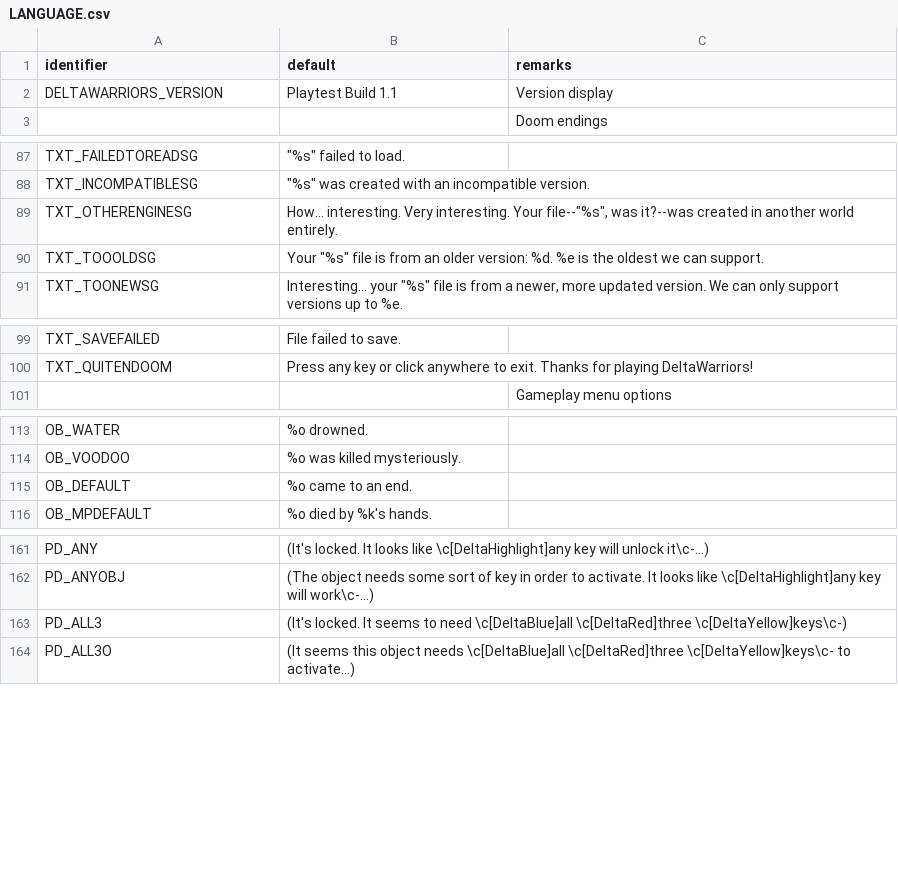
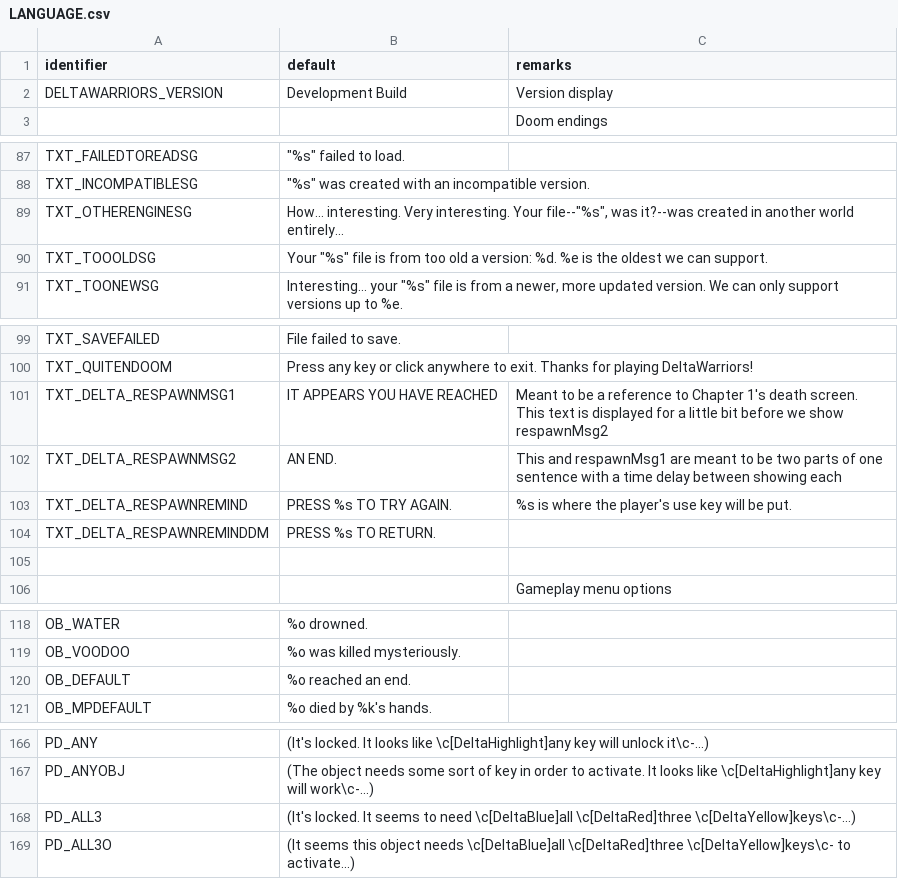
Before and after one commit to sierra0451/deltawarriors, a CSV file: LANGUAGE.csv, drawn as a sheet; only a part is shown, gaps mark what is left out; addresses are those after the commit; the diff names each change by its address in the sheet, - before the commit and + after, or states it on an @@ line.

Commit message:
started working on multiplayer hud items!
New features:
- coop hud is in for the moment! in coop, you can see other players' healthbars in the top-left corner
- STARTED (not finished) on deathmatch hud as well. current one is very barebones, lwk basically a debug thing atm. i'll be working on sprucing it up and bringing it up to standard with the rest of the mod's presentation later
- crosshair will also turn red when pointed at enemies and green when pointed at friends
- on death, waiting long enough will have a respawn message pop up, prompting the player to press a key to respawn
- added visual recoil system! basically, firing weapons, taking damage, etc. can now slightly influence direction your camera is facing (e.g. camera will visibly kick up when kris fires a gun, or will jerk to the side when a fireball hits them in the side)
- kris's base and sliding movement speeds are now marginally faster

Bug fixes/QoL improvements:
- fixed heartbeat still being audible when player is dead
- fixed some consistency issues with lunging
- fixed isGrounded check being wonky with voodoo dolls
- increased damageCount's cap (basically the variable that controls the red tint on the screen when you take damage)
- did some more code cleanup in places, esp with state definitions in weapons

```diff
--- a/LANGUAGE.csv
+++ b/LANGUAGE.csv
-B2 (default): Playtest Build 1.1
+B2 (default): Development Build
-B89 (default): …another world entirely.
+B89 (default): …another world entirely...
-B90 (default): …is from an older version: %d.…
+B90 (default): …is from too old a version: %d.…
+row 101: TXT_DELTA_RESPAWNMSG1 | IT APPEARS YOU HAVE REACHED | Meant to be a reference to Chapter 1's death screen. This text is displayed for a little bit before we show respawnMsg2
+row 102: TXT_DELTA_RESPAWNMSG2 | AN END. | This and respawnMsg1 are meant to be two parts of one sentence with a time delay between showing each
+row 103: TXT_DELTA_RESPAWNREMIND | PRESS %s TO TRY AGAIN. | %s is where the player's use key will be put.
+row 104: TXT_DELTA_RESPAWNREMINDDM | PRESS %s TO RETURN.
+row 105: (empty)
-B120 (default): %o came to an end.
+B120 (default): %o reached an end.
-B168 (default): …\c[DeltaBlue]all \c[DeltaRed]three \c[DeltaYellow]keys\c-)
+B168 (default): …\c[DeltaBlue]all \c[DeltaRed]three \c[DeltaYellow]keys\c-…)
```
Also changed, not shown: 24 other files.
